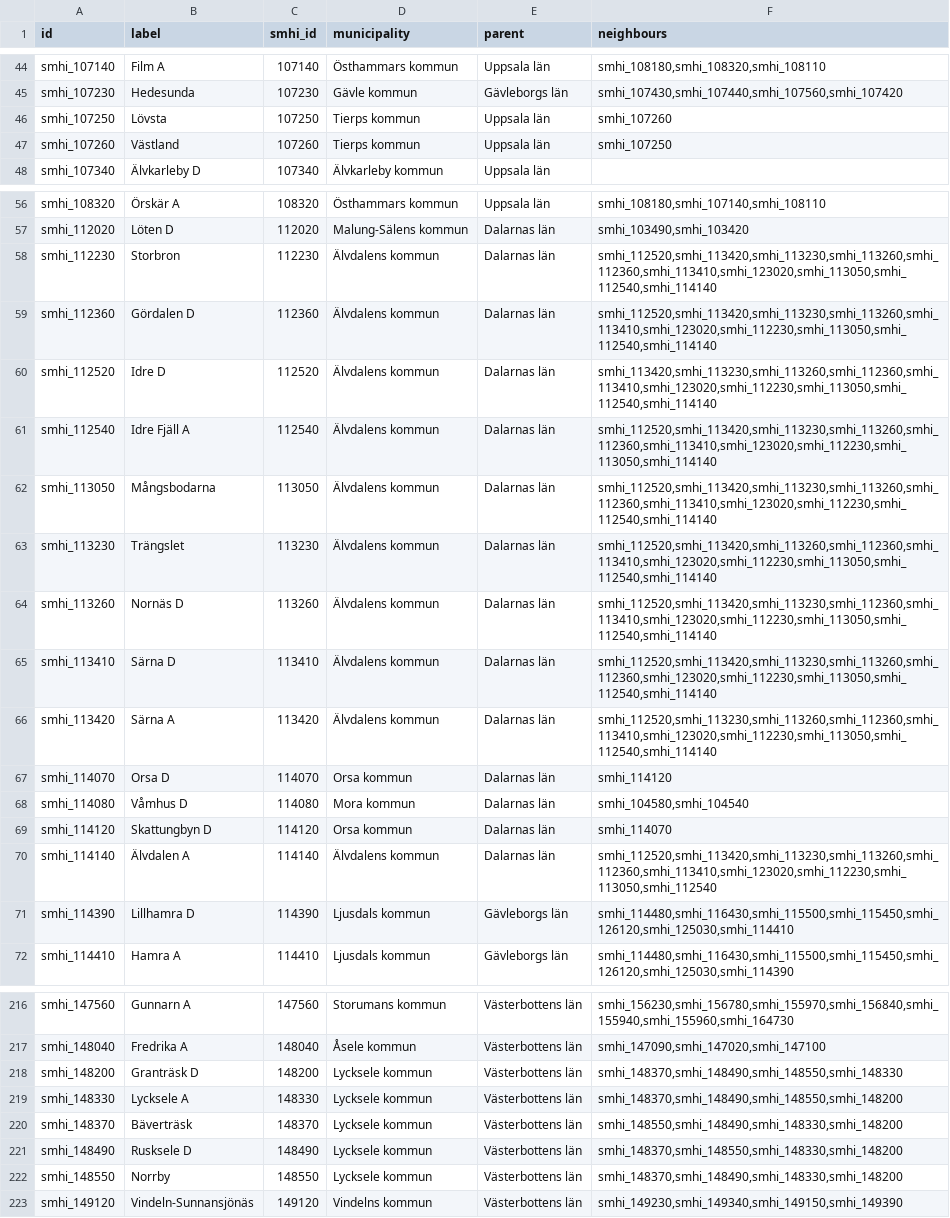
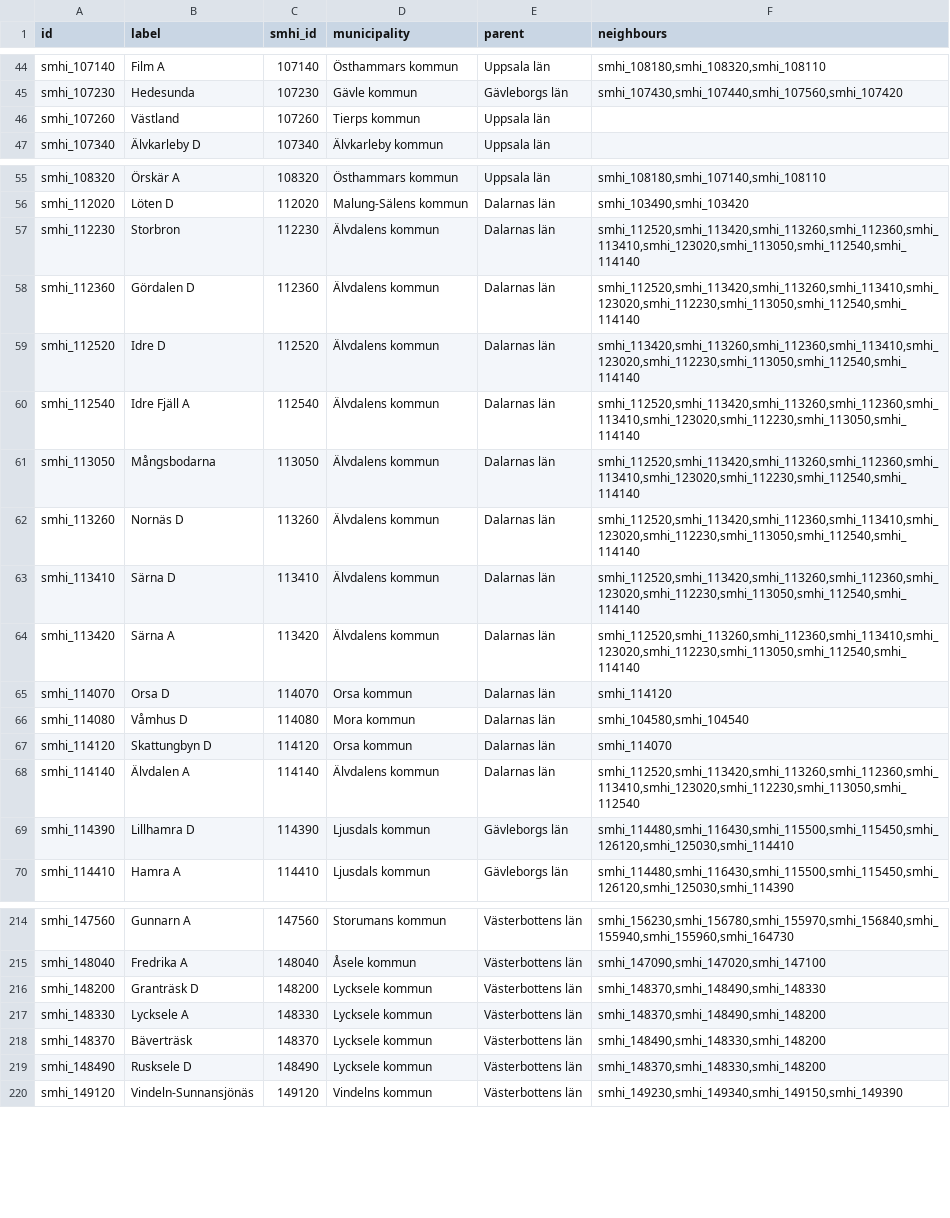
Before and after one commit to marple-newsrobot/marple-datatypes, a CSV file: misc/swedish_meteorological_stations.csv, drawn as a sheet; only a part is shown, gaps mark what is left out; the diff covers the shown part only.

Commit message:
update stations list

```diff
--- a/misc/swedish_meteorological_stations.csv
+++ b/misc/swedish_meteorological_stations.csv
@@ -45,4 +45,3 @@ smhi_107140,Film A,107140,Östhammars kommun,Uppsala län,"smhi_108180,smhi_1083
 smhi_107230,Hedesunda,107230,Gävle kommun,Gävleborgs län,"smhi_107430,smhi_107440,smhi_107560,smhi_107420"
-smhi_107250,Lövsta,107250,Tierps kommun,Uppsala län,smhi_107260
-smhi_107260,Västland,107260,Tierps kommun,Uppsala län,smhi_107250
+smhi_107260,Västland,107260,Tierps kommun,Uppsala län,
 smhi_107340,Älvkarleby D,107340,Älvkarleby kommun,Uppsala län,
@@ -57,11 +56,10 @@ smhi_108320,Örskär A,108320,Östhammars kommun,Uppsala län,"smhi_108180,smhi_
 smhi_112020,Löten D,112020,Malung-Sälens kommun,Dalarnas län,"smhi_103490,smhi_103420"
-smhi_112230,Storbron,112230,Älvdalens kommun,Dalarnas län,"smhi_112520,smhi_113420,smhi_113230,smhi_113260,smhi_112360,smhi_113410,smhi_123020,smhi_113050,smhi_112540,smhi_114140"
-smhi_112360,Gördalen D,112360,Älvdalens kommun,Dalarnas län,"smhi_112520,smhi_113420,smhi_113230,smhi_113260,smhi_113410,smhi_123020,smhi_112230,smhi_113050,smhi_112540,smhi_114140"
-smhi_112520,Idre D,112520,Älvdalens kommun,Dalarnas län,"smhi_113420,smhi_113230,smhi_113260,smhi_112360,smhi_113410,smhi_123020,smhi_112230,smhi_113050,smhi_112540,smhi_114140"
-smhi_112540,Idre Fjäll A,112540,Älvdalens kommun,Dalarnas län,"smhi_112520,smhi_113420,smhi_113230,smhi_113260,smhi_112360,smhi_113410,smhi_123020,smhi_112230,smhi_113050,smhi_114140"
-smhi_113050,Mångsbodarna,113050,Älvdalens kommun,Dalarnas län,"smhi_112520,smhi_113420,smhi_113230,smhi_113260,smhi_112360,smhi_113410,smhi_123020,smhi_112230,smhi_112540,smhi_114140"
-smhi_113230,Trängslet,113230,Älvdalens kommun,Dalarnas län,"smhi_112520,smhi_113420,smhi_113260,smhi_112360,smhi_113410,smhi_123020,smhi_112230,smhi_113050,smhi_112540,smhi_114140"
-smhi_113260,Nornäs D,113260,Älvdalens kommun,Dalarnas län,"smhi_112520,smhi_113420,smhi_113230,smhi_112360,smhi_113410,smhi_123020,smhi_112230,smhi_113050,smhi_112540,smhi_114140"
-smhi_113410,Särna D,113410,Älvdalens kommun,Dalarnas län,"smhi_112520,smhi_113420,smhi_113230,smhi_113260,smhi_112360,smhi_123020,smhi_112230,smhi_113050,smhi_112540,smhi_114140"
-smhi_113420,Särna A,113420,Älvdalens kommun,Dalarnas län,"smhi_112520,smhi_113230,smhi_113260,smhi_112360,smhi_113410,smhi_123020,smhi_112230,smhi_113050,smhi_112540,smhi_114140"
+smhi_112230,Storbron,112230,Älvdalens kommun,Dalarnas län,"smhi_112520,smhi_113420,smhi_113260,smhi_112360,smhi_113410,smhi_123020,smhi_113050,smhi_112540,smhi_114140"
+smhi_112360,Gördalen D,112360,Älvdalens kommun,Dalarnas län,"smhi_112520,smhi_113420,smhi_113260,smhi_113410,smhi_123020,smhi_112230,smhi_113050,smhi_112540,smhi_114140"
+smhi_112520,Idre D,112520,Älvdalens kommun,Dalarnas län,"smhi_113420,smhi_113260,smhi_112360,smhi_113410,smhi_123020,smhi_112230,smhi_113050,smhi_112540,smhi_114140"
+smhi_112540,Idre Fjäll A,112540,Älvdalens kommun,Dalarnas län,"smhi_112520,smhi_113420,smhi_113260,smhi_112360,smhi_113410,smhi_123020,smhi_112230,smhi_113050,smhi_114140"
+smhi_113050,Mångsbodarna,113050,Älvdalens kommun,Dalarnas län,"smhi_112520,smhi_113420,smhi_113260,smhi_112360,smhi_113410,smhi_123020,smhi_112230,smhi_112540,smhi_114140"
+smhi_113260,Nornäs D,113260,Älvdalens kommun,Dalarnas län,"smhi_112520,smhi_113420,smhi_112360,smhi_113410,smhi_123020,smhi_112230,smhi_113050,smhi_112540,smhi_114140"
+smhi_113410,Särna D,113410,Älvdalens kommun,Dalarnas län,"smhi_112520,smhi_113420,smhi_113260,smhi_112360,smhi_123020,smhi_112230,smhi_113050,smhi_112540,smhi_114140"
+smhi_113420,Särna A,113420,Älvdalens kommun,Dalarnas län,"smhi_112520,smhi_113260,smhi_112360,smhi_113410,smhi_123020,smhi_112230,smhi_113050,smhi_112540,smhi_114140"
 smhi_114070,Orsa D,114070,Orsa kommun,Dalarnas län,smhi_114120
@@ -69,3 +67,3 @@ smhi_114080,Våmhus D,114080,Mora kommun,Dalarnas län,"smhi_104580,smhi_104540"
 smhi_114120,Skattungbyn D,114120,Orsa kommun,Dalarnas län,smhi_114070
-smhi_114140,Älvdalen A,114140,Älvdalens kommun,Dalarnas län,"smhi_112520,smhi_113420,smhi_113230,smhi_113260,smhi_112360,smhi_113410,smhi_123020,smhi_112230,smhi_113050,smhi_112540"
+smhi_114140,Älvdalen A,114140,Älvdalens kommun,Dalarnas län,"smhi_112520,smhi_113420,smhi_113260,smhi_112360,smhi_113410,smhi_123020,smhi_112230,smhi_113050,smhi_112540"
 smhi_114390,Lillhamra D,114390,Ljusdals kommun,Gävleborgs län,"smhi_114480,smhi_116430,smhi_115500,smhi_115450,smhi_126120,smhi_125030,smhi_114410"
@@ -217,7 +215,6 @@ smhi_147560,Gunnarn A,147560,Storumans kommun,Västerbottens län,"smhi_156230,s
 smhi_148040,Fredrika A,148040,Åsele kommun,Västerbottens län,"smhi_147090,smhi_147020,smhi_147100"
-smhi_148200,Granträsk D,148200,Lycksele kommun,Västerbottens län,"smhi_148370,smhi_148490,smhi_148550,smhi_148330"
-smhi_148330,Lycksele A,148330,Lycksele kommun,Västerbottens län,"smhi_148370,smhi_148490,smhi_148550,smhi_148200"
-smhi_148370,Bäverträsk,148370,Lycksele kommun,Västerbottens län,"smhi_148550,smhi_148490,smhi_148330,smhi_148200"
-smhi_148490,Rusksele D,148490,Lycksele kommun,Västerbottens län,"smhi_148370,smhi_148550,smhi_148330,smhi_148200"
-smhi_148550,Norrby,148550,Lycksele kommun,Västerbottens län,"smhi_148370,smhi_148490,smhi_148330,smhi_148200"
+smhi_148200,Granträsk D,148200,Lycksele kommun,Västerbottens län,"smhi_148370,smhi_148490,smhi_148330"
+smhi_148330,Lycksele A,148330,Lycksele kommun,Västerbottens län,"smhi_148370,smhi_148490,smhi_148200"
+smhi_148370,Bäverträsk,148370,Lycksele kommun,Västerbottens län,"smhi_148490,smhi_148330,smhi_148200"
+smhi_148490,Rusksele D,148490,Lycksele kommun,Västerbottens län,"smhi_148370,smhi_148330,smhi_148200"
 smhi_149120,Vindeln-Sunnansjönäs,149120,Vindelns kommun,Västerbottens län,"smhi_149230,smhi_149340,smhi_149150,smhi_149390"
```
Also changed, not shown: 1 added row and 2 edited cells elsewhere in this file.
